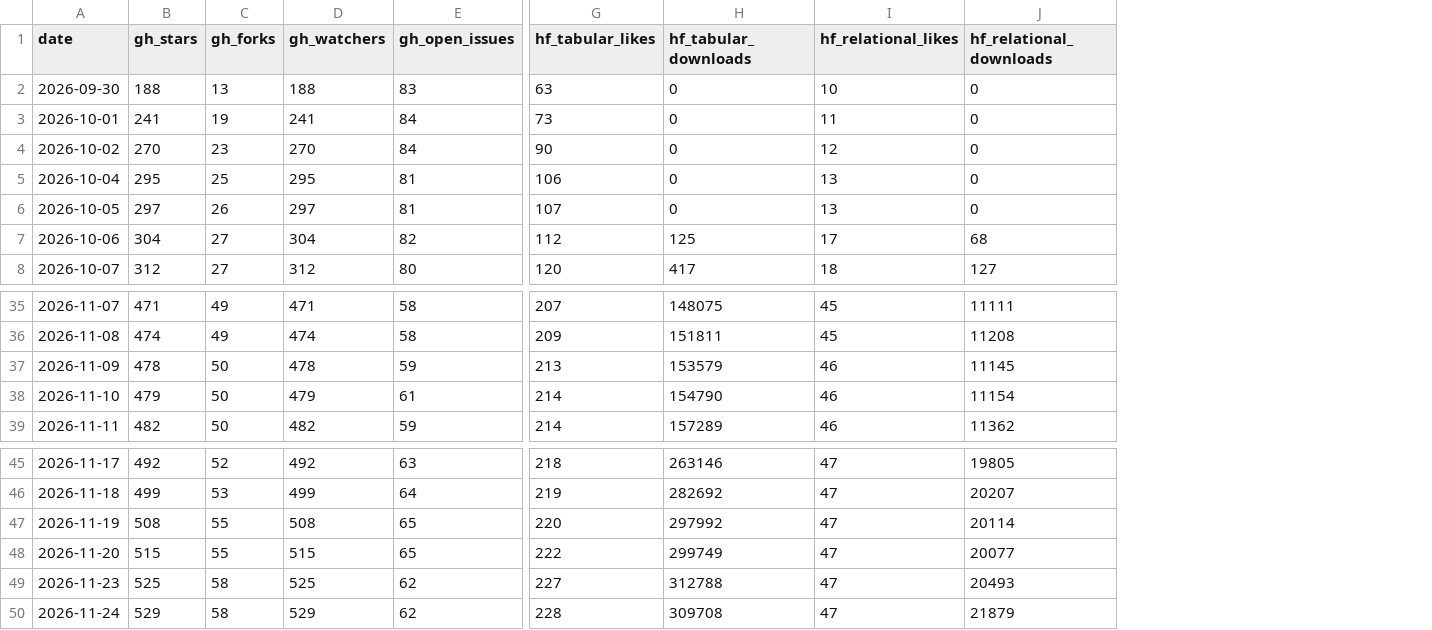
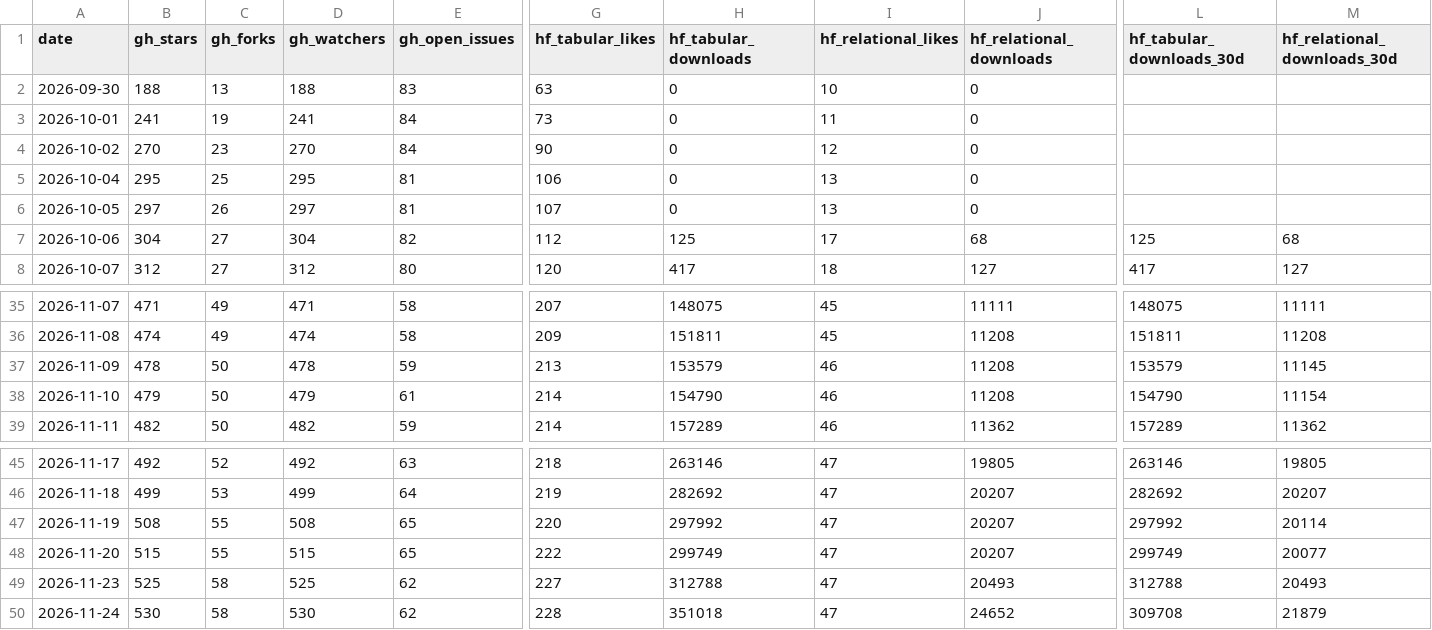
Before and after one commit to aleksssokolovski/winning-benchmark-dashboard, a CSV file: marketing_kpis.csv, drawn as a sheet; only a part is shown, gaps mark what is left out; the diff names each change by its address in the sheet, - before the commit and + after, or states it on an @@ line.

Commit message:
KPI update 2026-11-24 (from pa-sbx-ad7ecd2e)

```diff
--- a/marketing_kpis.csv
+++ b/marketing_kpis.csv
+column L (hf_tabular_downloads_30d), rows 7-8: 125 | 417; rows 35-39: 148075 | 151811 | 153579 | 154790 | 157289; rows 45-50: 263146 | 282692 | 297992 | 299749 | 312788 | 309708
+column M (hf_relational_downloads_30d), rows 7-8: 68 | 127; rows 35-39: 11111 | 11208 | 11145 | 11154 | 11362; rows 45-50: 19805 | 20207 | 20114 | 20077 | 20493 | 21879
-J37 (hf_relational_downloads): 11145
+J37 (hf_relational_downloads): 11208
-J38 (hf_relational_downloads): 11154
+J38 (hf_relational_downloads): 11208
-J47 (hf_relational_downloads): 20114
+J47 (hf_relational_downloads): 20207
-J48 (hf_relational_downloads): 20077
+J48 (hf_relational_downloads): 20207
-B50 (gh_stars): 529
+B50 (gh_stars): 530
-D50 (gh_watchers): 529
+D50 (gh_watchers): 530
-H50 (hf_tabular_downloads): 309708
+H50 (hf_tabular_downloads): 351018
-J50 (hf_relational_downloads): 21879
+J50 (hf_relational_downloads): 24652
```
